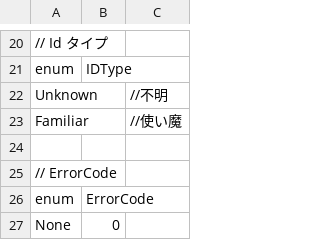
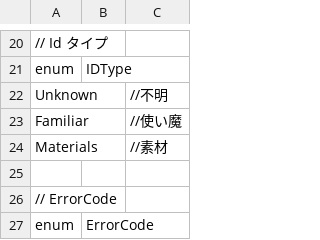
Before and after one commit to kou-yeung/Contrib.Gate, a CSV file: tools/EntitiesGen/entities.csv, drawn as a sheet; only a part is shown, gaps mark what is left out; the shorter side is filled out with more unchanged rows.

```diff
--- a/tools/EntitiesGen/entities.csv
+++ b/tools/EntitiesGen/entities.csv
@@ -23,2 +23,3 @@ Unknown,,//不明
 Familiar,,//使い魔
+Materials,,//素材
 
```
Also changed, not shown: 23 other files.
